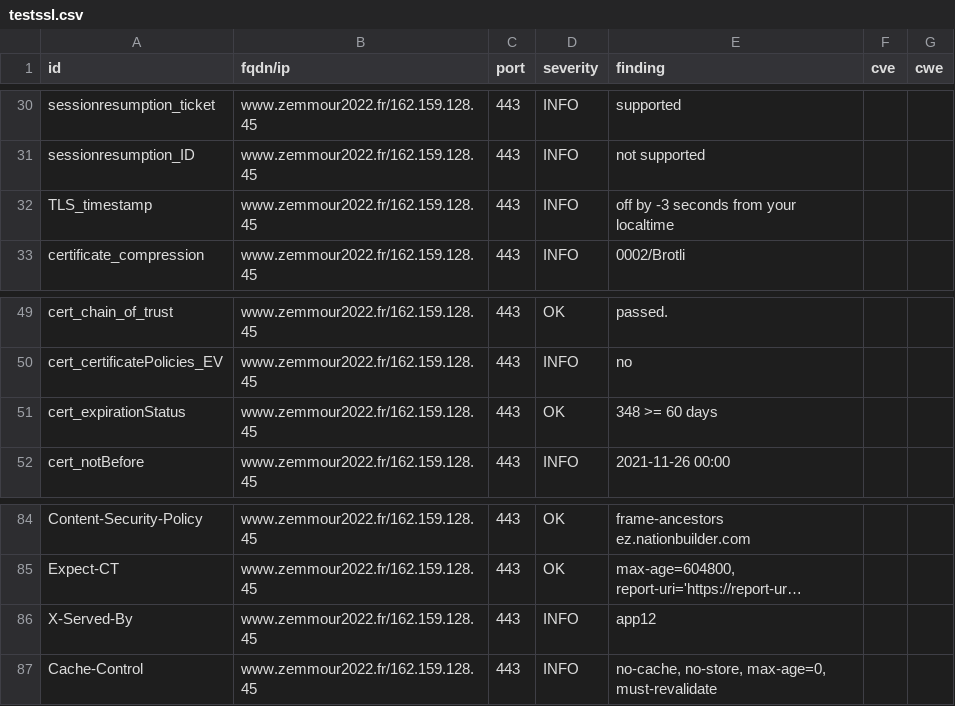
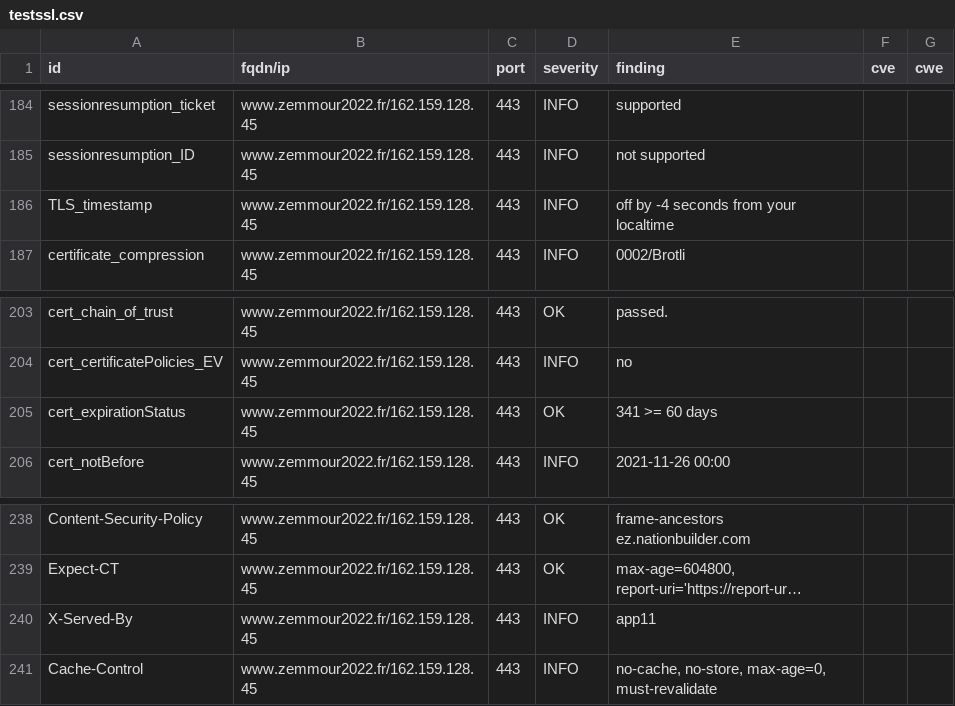
Before and after one commit to revolunet/candidats-2022, a CSV file: results/aHR0cHM6Ly93d3cuemVtbW91cjIwMjIuZnI=/testssl.csv, drawn as a sheet; only a part is shown, gaps mark what is left out; long unchanged cells end in …; addresses are those after the commit; the diff covers the shown part only; the diff names each change by its address in the sheet, - before the commit and + after, or states it on an @@ line.

```diff
--- a/results/aHR0cHM6Ly93d3cuemVtbW91cjIwMjIuZnI=/testssl.csv
+++ b/results/aHR0cHM6Ly93d3cuemVtbW91cjIwMjIuZnI=/testssl.csv
-E186 (finding): off by -3 seconds from your localtime
+E186 (finding): off by -4 seconds from your localtime
-E205 (finding): 348 >= 60 days
+E205 (finding): 341 >= 60 days
-E240 (finding): app12
+E240 (finding): app11
```
Also changed, not shown: 3 added rows, 3 removed rows and 151 moved rows elsewhere in this file, 8 other files.
